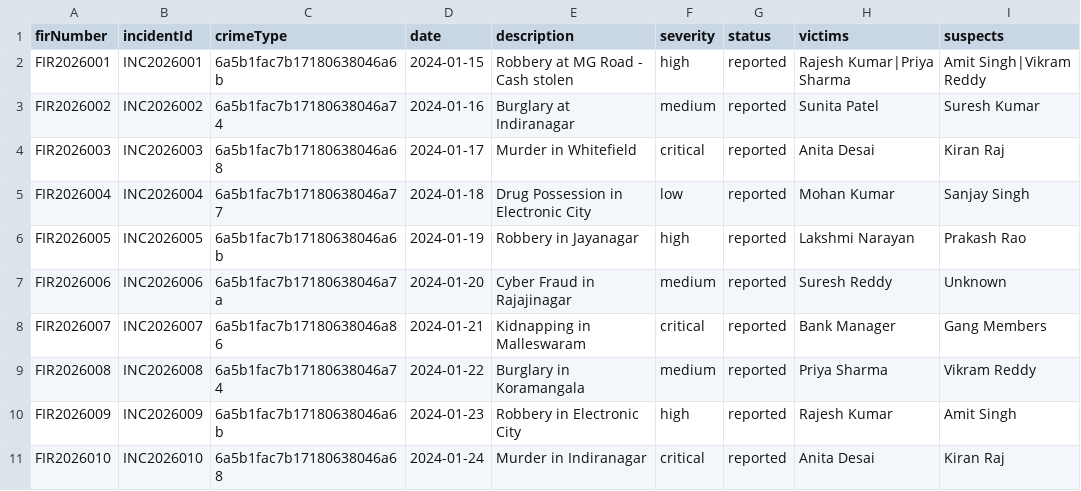
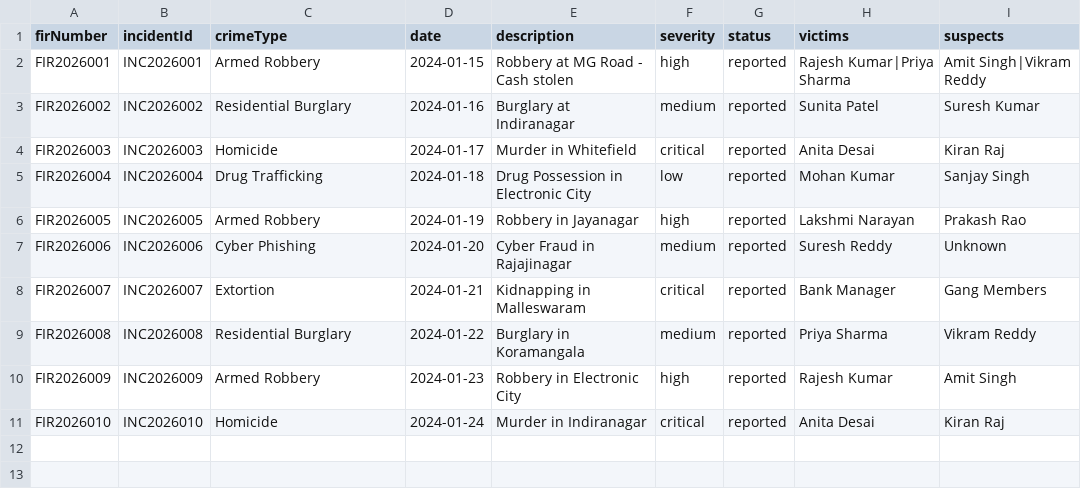
Before and after one commit to kanhaiyapatel59/CrimeLens, a CSV file: backend/networkdummy.csv, drawn as a sheet.

```diff
--- a/backend/networkdummy.csv
+++ b/backend/networkdummy.csv
@@ -1,11 +1,11 @@
 firNumber,incidentId,crimeType,date,description,severity,status,victims,suspects
-FIR2026001,INC2026001,6a5b1fac7b17180638046a6b,2024-01-15,Robbery at MG Road - Cash stolen,high,reported,Rajesh Kumar|Priya Sharma,Amit Singh|Vikram Reddy
-FIR2026002,INC2026002,6a5b1fac7b17180638046a74,2024-01-16,Burglary at Indiranagar,medium,reported,Sunita Patel,Suresh Kumar
-FIR2026003,INC2026003,6a5b1fac7b17180638046a68,2024-01-17,Murder in Whitefield,critical,reported,Anita Desai,Kiran Raj
-FIR2026004,INC2026004,6a5b1fac7b17180638046a77,2024-01-18,Drug Possession in Electronic City,low,reported,Mohan Kumar,Sanjay Singh
-FIR2026005,INC2026005,6a5b1fac7b17180638046a6b,2024-01-19,Robbery in Jayanagar,high,reported,Lakshmi Narayan,Prakash Rao
-FIR2026006,INC2026006,6a5b1fac7b17180638046a7a,2024-01-20,Cyber Fraud in Rajajinagar,medium,reported,Suresh Reddy,Unknown
-FIR2026007,INC2026007,6a5b1fac7b17180638046a86,2024-01-21,Kidnapping in Malleswaram,critical,reported,Bank Manager,Gang Members
-FIR2026008,INC2026008,6a5b1fac7b17180638046a74,2024-01-22,Burglary in Koramangala,medium,reported,Priya Sharma,Vikram Reddy
-FIR2026009,INC2026009,6a5b1fac7b17180638046a6b,2024-01-23,Robbery in Electronic City,high,reported,Rajesh Kumar,Amit Singh
-FIR2026010,INC2026010,6a5b1fac7b17180638046a68,2024-01-24,Murder in Indiranagar,critical,reported,Anita Desai,Kiran Raj
+FIR2026001,INC2026001,Armed Robbery,2024-01-15,Robbery at MG Road - Cash stolen,high,reported,Rajesh Kumar|Priya Sharma,Amit Singh|Vikram Reddy
+FIR2026002,INC2026002,Residential Burglary,2024-01-16,Burglary at Indiranagar,medium,reported,Sunita Patel,Suresh Kumar
+FIR2026003,INC2026003,Homicide,2024-01-17,Murder in Whitefield,critical,reported,Anita Desai,Kiran Raj
+FIR2026004,INC2026004,Drug Trafficking,2024-01-18,Drug Possession in Electronic City,low,reported,Mohan Kumar,Sanjay Singh
+FIR2026005,INC2026005,Armed Robbery,2024-01-19,Robbery in Jayanagar,high,reported,Lakshmi Narayan,Prakash Rao
+FIR2026006,INC2026006,Cyber Phishing,2024-01-20,Cyber Fraud in Rajajinagar,medium,reported,Suresh Reddy,Unknown
+FIR2026007,INC2026007,Extortion,2024-01-21,Kidnapping in Malleswaram,critical,reported,Bank Manager,Gang Members
+FIR2026008,INC2026008,Residential Burglary,2024-01-22,Burglary in Koramangala,medium,reported,Priya Sharma,Vikram Reddy
+FIR2026009,INC2026009,Armed Robbery,2024-01-23,Robbery in Electronic City,high,reported,Rajesh Kumar,Amit Singh
+FIR2026010,INC2026010,Homicide,2024-01-24,Murder in Indiranagar,critical,reported,Anita Desai,Kiran Raj
```
Also changed, not shown: 45 other files.
